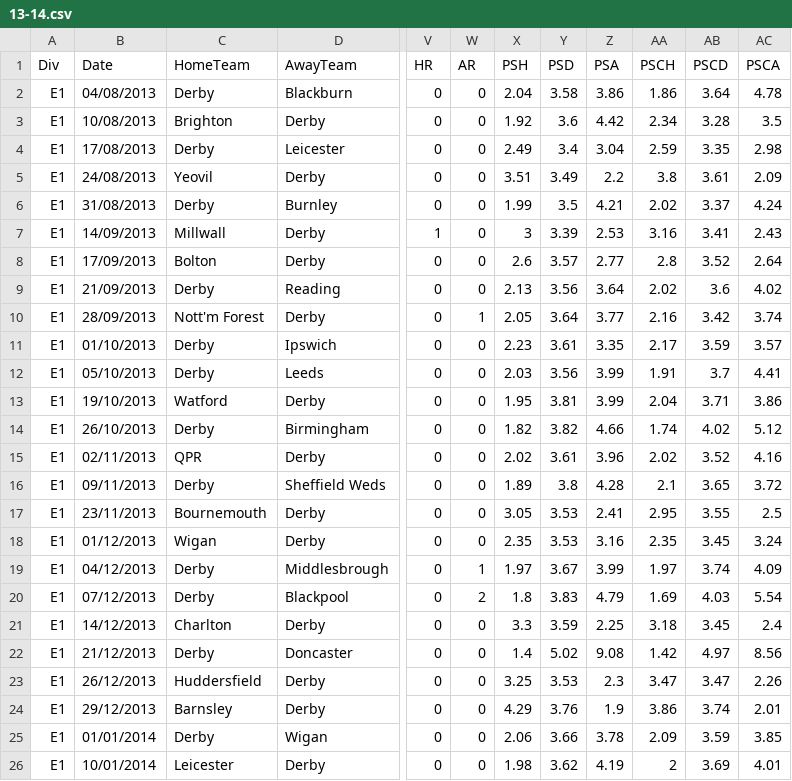
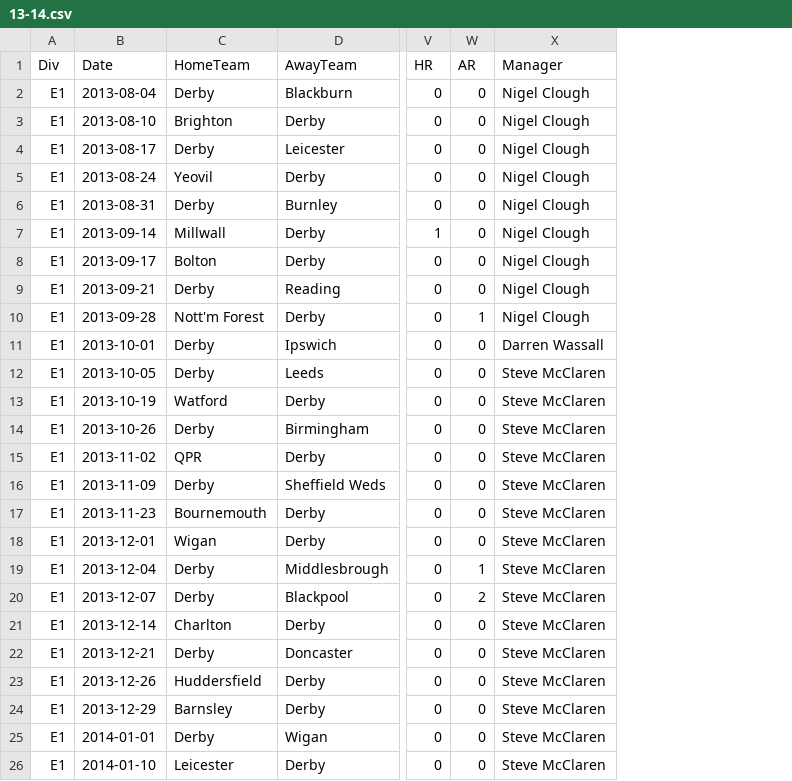
Before and after one commit to JonBray29/DCFC_Data, a CSV file: Derbys data/13-14.csv, drawn as a sheet; only a part is shown, gaps mark what is left out; removed rows and columns are numbered as before the commit, all else as after; the diff covers the shown part only; the diff names each change by its address in the sheet, - before the commit and + after, or states it on an @@ line.

```diff
--- a/Derbys data/13-14.csv
+++ b/Derbys data/13-14.csv
-column X (PSH), rows 2-26: 2.04 | 1.92 | 2.49 | 3.51 | 1.99 | 3 | 2.6 | 2.13 | 2.05 | 2.23 | 2.03 | 1.95 | 1.82 | 2.02 | 1.89 | 3.05 | 2.35 | 1.97 | 1.8 | 3.3 | 1.4 | 3.25 | 4.29 | 2.06 | 1.98
-column Y (PSD), rows 2-26: 3.58 | 3.6 | 3.4 | 3.49 | 3.5 | 3.39 | 3.57 | 3.56 | 3.64 | 3.61 | 3.56 | 3.81 | 3.82 | 3.61 | 3.8 | 3.53 | 3.53 | 3.67 | 3.83 | 3.59 | 5.02 | 3.53 | 3.76 | 3.66 | 3.62
-column Z (PSA), rows 2-26: 3.86 | 4.42 | 3.04 | 2.2 | 4.21 | 2.53 | 2.77 | 3.64 | 3.77 | 3.35 | 3.99 | 3.99 | 4.66 | 3.96 | 4.28 | 2.41 | 3.16 | 3.99 | 4.79 | 2.25 | 9.08 | 2.3 | 1.9 | 3.78 | 4.19
-column AA (PSCH), rows 2-26: 1.86 | 2.34 | 2.59 | 3.8 | 2.02 | 3.16 | 2.8 | 2.02 | 2.16 | 2.17 | 1.91 | 2.04 | 1.74 | 2.02 | 2.1 | 2.95 | 2.35 | 1.97 | 1.69 | 3.18 | 1.42 | 3.47 | 3.86 | 2.09 | 2
-column AB (PSCD), rows 2-26: 3.64 | 3.28 | 3.35 | 3.61 | 3.37 | 3.41 | 3.52 | 3.6 | 3.42 | 3.59 | 3.7 | 3.71 | 4.02 | 3.52 | 3.65 | 3.55 | 3.45 | 3.74 | 4.03 | 3.45 | 4.97 | 3.47 | 3.74 | 3.59 | 3.69
-column AC (PSCA), rows 2-26: 4.78 | 3.5 | 2.98 | 2.09 | 4.24 | 2.43 | 2.64 | 4.02 | 3.74 | 3.57 | 4.41 | 3.86 | 5.12 | 4.16 | 3.72 | 2.5 | 3.24 | 4.09 | 5.54 | 2.4 | 8.56 | 2.26 | 2.01 | 3.85 | 4.01
+column X (Manager), rows 2-26: Nigel Clough | Nigel Clough | Nigel Clough | Nigel Clough | Nigel Clough | Nigel Clough | Nigel Clough | Nigel Clough | Nigel Clough | Darren Wassall | Steve McClaren | Steve McClaren | Steve McClaren | Steve McClaren | Steve McClaren | Steve McClaren | Steve McClaren | Steve McClaren | Steve McClaren | Steve McClaren | Steve McClaren | Steve McClaren | Steve McClaren | Steve McClaren | Steve McClaren
-B2 (Date): 04/08/2013
+B2 (Date): 2013-08-04
-B3 (Date): 10/08/2013
+B3 (Date): 2013-08-10
-B4 (Date): 17/08/2013
+B4 (Date): 2013-08-17
-B5 (Date): 24/08/2013
+B5 (Date): 2013-08-24
-B6 (Date): 31/08/2013
+B6 (Date): 2013-08-31
-B7 (Date): 14/09/2013
+B7 (Date): 2013-09-14
-B8 (Date): 17/09/2013
+B8 (Date): 2013-09-17
-B9 (Date): 21/09/2013
+B9 (Date): 2013-09-21
-B10 (Date): 28/09/2013
+B10 (Date): 2013-09-28
-B11 (Date): 01/10/2013
+B11 (Date): 2013-10-01
-B12 (Date): 05/10/2013
+B12 (Date): 2013-10-05
-B13 (Date): 19/10/2013
+B13 (Date): 2013-10-19
-B14 (Date): 26/10/2013
+B14 (Date): 2013-10-26
-B15 (Date): 02/11/2013
+B15 (Date): 2013-11-02
-B16 (Date): 09/11/2013
+B16 (Date): 2013-11-09
-B17 (Date): 23/11/2013
+B17 (Date): 2013-11-23
-B18 (Date): 01/12/2013
+B18 (Date): 2013-12-01
-B19 (Date): 04/12/2013
+B19 (Date): 2013-12-04
-B20 (Date): 07/12/2013
+B20 (Date): 2013-12-07
-B21 (Date): 14/12/2013
+B21 (Date): 2013-12-14
-B22 (Date): 21/12/2013
+B22 (Date): 2013-12-21
-B23 (Date): 26/12/2013
+B23 (Date): 2013-12-26
-B24 (Date): 29/12/2013
+B24 (Date): 2013-12-29
-B25 (Date): 01/01/2014
+B25 (Date): 2014-01-01
-B26 (Date): 10/01/2014
+B26 (Date): 2014-01-10
```
Also changed, not shown: 21 edited cells elsewhere in this file, Derbys data/12-13.csv, Derbys data/15-16.csv, 13 other files.
